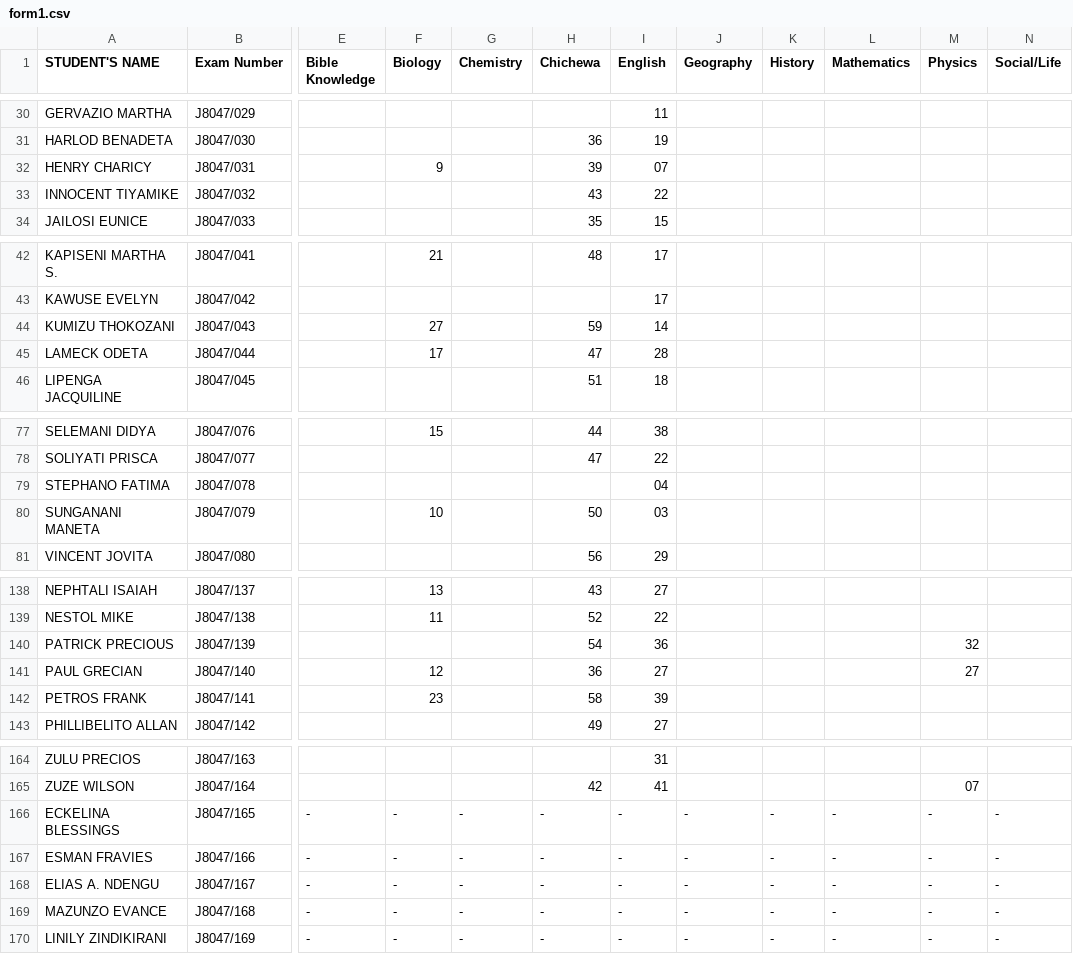
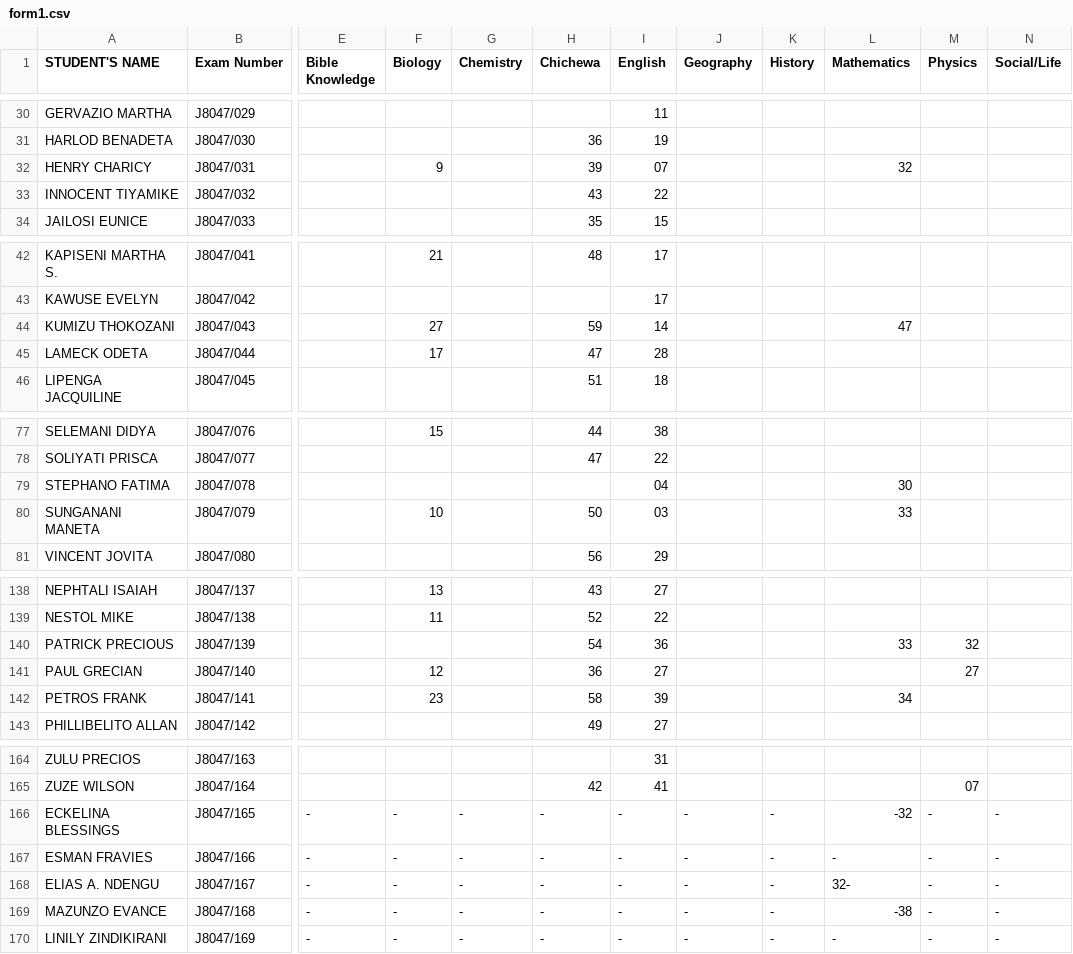
Before and after one commit to magawass/ExApp, a CSV file: form1.csv, drawn as a sheet; only a part is shown, gaps mark what is left out; the diff covers the shown part only; the diff names each change by its address in the sheet, - before the commit and + after, or states it on an @@ line.

Commit message:
Update: form1 - Mathematics (3/30/2026, 7:15:35 PM)

```diff
--- a/form1.csv
+++ b/form1.csv
-L32 (Mathematics): (empty)
+L32 (Mathematics): 32
-L44 (Mathematics): (empty)
+L44 (Mathematics): 47
-L79 (Mathematics): (empty)
+L79 (Mathematics): 30
-L80 (Mathematics): (empty)
+L80 (Mathematics): 33
-L140 (Mathematics): (empty)
+L140 (Mathematics): 33
-L142 (Mathematics): (empty)
+L142 (Mathematics): 34
-L166 (Mathematics): -
+L166 (Mathematics): -32
-L168 (Mathematics): -
+L168 (Mathematics): 32-
-L169 (Mathematics): -
+L169 (Mathematics): -38
```
Also changed, not shown: 16 edited cells elsewhere in this file.
